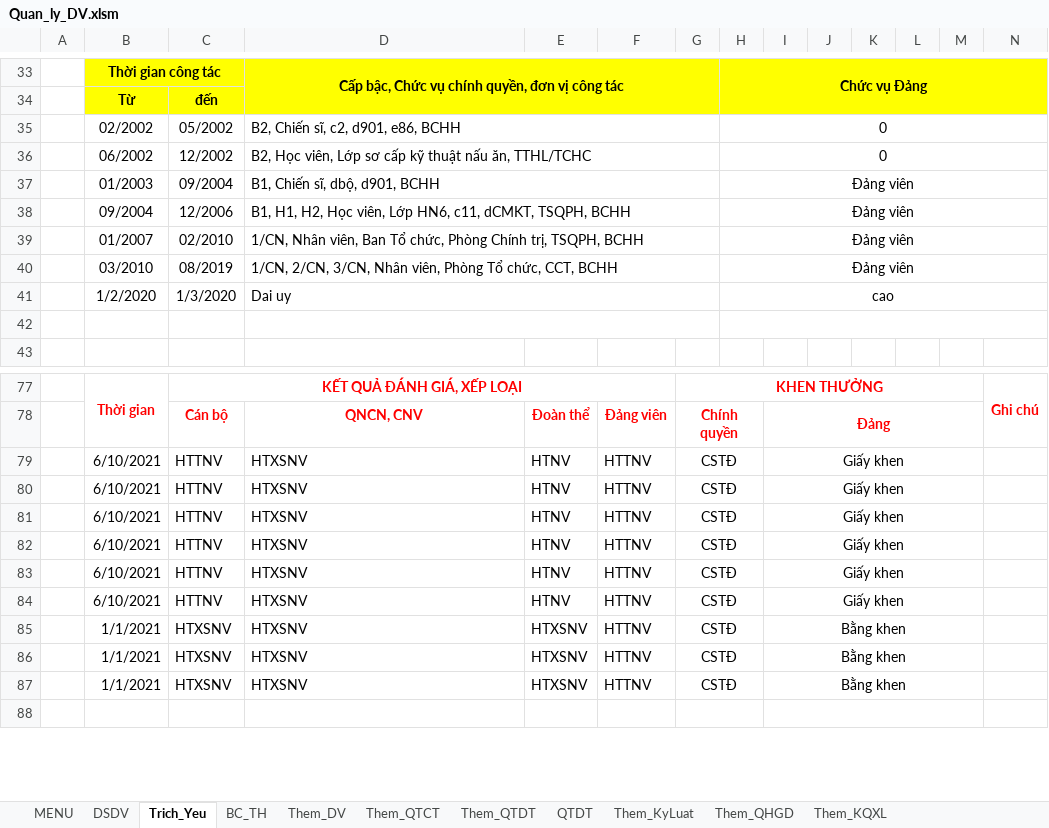
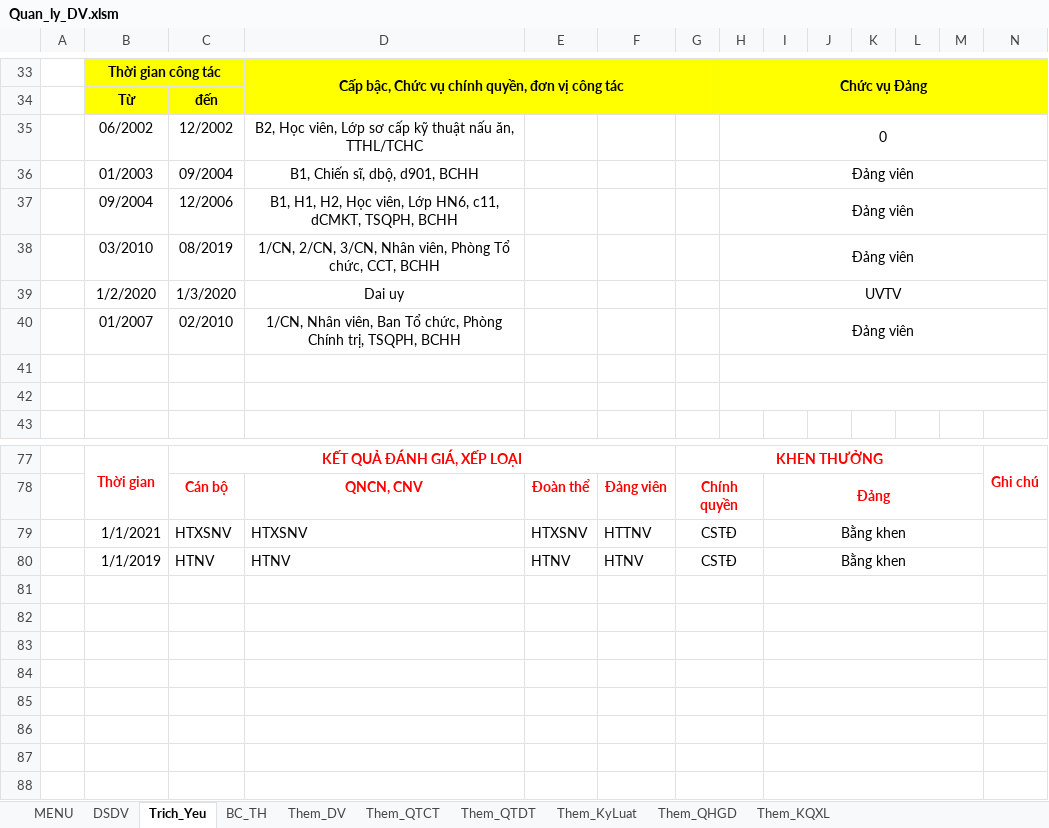
Before and after one commit to khanhn29/quanlydv, an Excel workbook: qldv/Quan_ly_DV.xlsm, sheet Trich_Yeu, drawn as a sheet; only a part is shown, gaps mark what is left out; values as stored, in another font and other column widths than the file's, no borders; charts and pictures and conditional formats not drawn; removed rows and columns are numbered as before the commit, all else as after; rows hold the shown columns only; the diff covers the shown part only; the diff names each change by its address in the sheet, - before the commit and + after, or states it on an @@ line.

```diff
--- a/qldv/Quan_ly_DV.xlsm (sheet Trich_Yeu)
+++ b/qldv/Quan_ly_DV.xlsm (sheet Trich_Yeu)
@@ sheet tab hidden: QTDT @@
-row 35:  | 02/2002 | 05/2002 | B2, Chiến sĩ, c2, d901, e86, BCHH |  |  |  | 0
-D35:D37 alignment: left
+D35:D37 alignment: center
-D36:G36 merged
-D37:G37 merged
-D38:G38 merged
+row 38:  | 03/2010 | 08/2019 | 1/CN, 2/CN, 3/CN, Nhân viên, Phòng Tổ chức, CCT, BCHH |  |  |  | Đảng viên
+row 39:  | 1/2/2020 | 1/3/2020 | Dai uy |  |  |  | UVTV
-D40 alignment: left
+D40 alignment: center
-D39:G39 merged
-row 41:  | 03/2010 | 08/2019 | 1/CN, 2/CN, 3/CN, Nhân viên, Phòng Tổ chức, CCT, BCHH |  |  |  | Đảng viên
+row 41: (empty)
-D40:G40 merged
-row 41:  | 1/2/2020 | 1/3/2020 | Dai uy |  |  |  | cao
-D42:G42 merged
-row 79:  | 6/10/2021 | HTTNV | HTXSNV | HTNV | HTTNV | CSTĐ |  | Giấy khen
-row 80:  | 6/10/2021 | HTTNV | HTXSNV | HTNV | HTTNV | CSTĐ |  | Giấy khen
-row 81:  | 6/10/2021 | HTTNV | HTXSNV | HTNV | HTTNV | CSTĐ |  | Giấy khen
-row 82:  | 6/10/2021 | HTTNV | HTXSNV | HTNV | HTTNV | CSTĐ |  | Giấy khen
-row 83:  | 6/10/2021 | HTTNV | HTXSNV | HTNV | HTTNV | CSTĐ |  | Giấy khen
-row 84:  | 6/10/2021 | HTTNV | HTXSNV | HTNV | HTTNV | CSTĐ |  | Giấy khen
-B80: 1/1/2021
+B80: 1/1/2019
-C80: HTXSNV
+C80: HTNV
-D80: HTXSNV
+D80: HTNV
-E80: HTXSNV
+E80: HTNV
-F80: HTTNV
+F80: HTNV
-row 81:  | 1/1/2021 | HTXSNV | HTXSNV | HTXSNV | HTTNV | CSTĐ |  | Bằng khen
+row 81: (empty)
+row 82: (empty)
+row 83: (empty)
+row 84: (empty)
+row 85: (empty)
+row 86: (empty)
+row 87: (empty)
```
Also changed, not shown: 2 added rows, 2 removed rows, 12 edited cells, cell formats and merged cells elsewhere in this sheet, sheet Them_KQXL, sheet Them_QTDT, sheet Them_QTCT, sheet Them_QHGD, sheet Them_KyLuat, charts or pictures, 1 other file.
